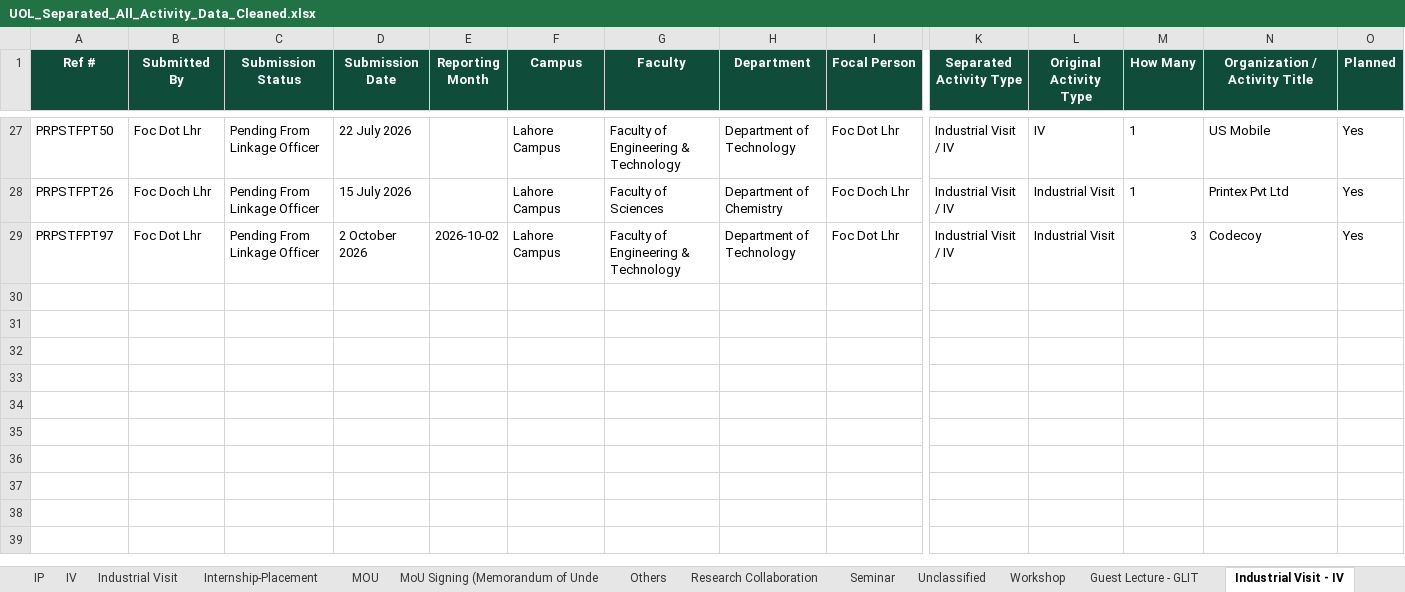
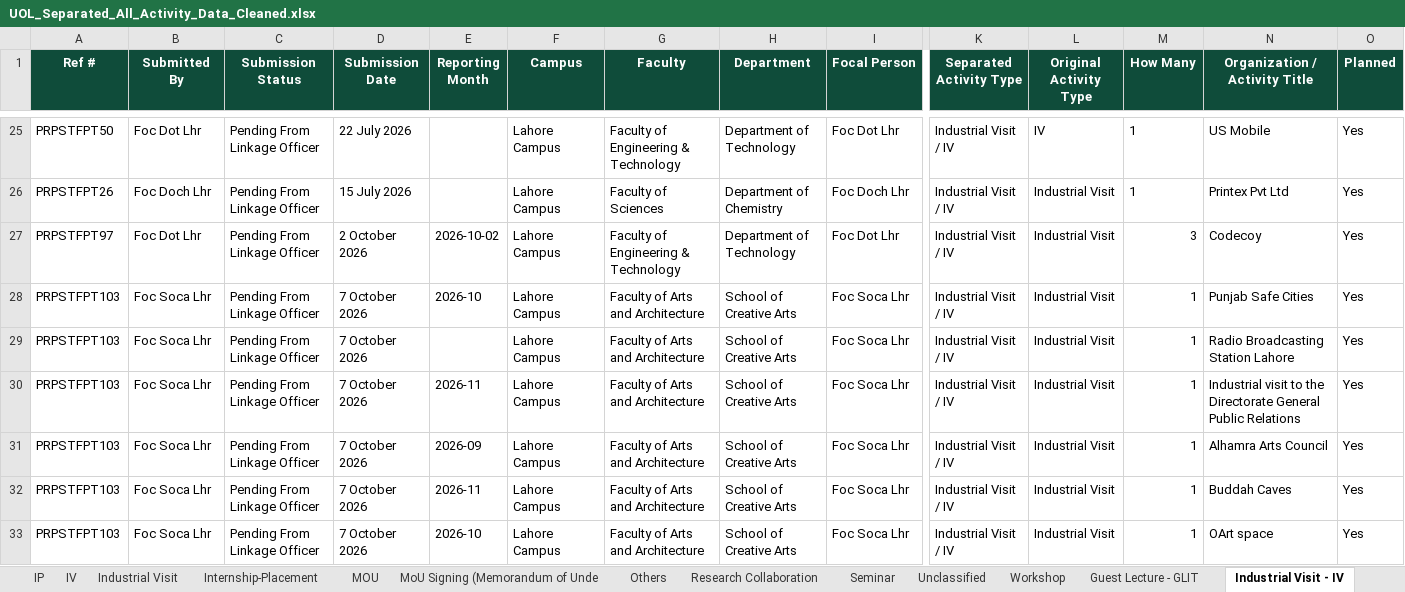
Before and after one commit to GMAC1231/New-UOL-2026, an Excel workbook: UOL_Separated_All_Activity_Data_Cleaned.xlsx, sheet Industrial Visit - IV, drawn as a sheet; only a part is shown, gaps mark what is left out; values as stored, in another font and other column widths than the file's, no borders; rows hold the shown columns only; the diff covers the shown part only; the diff names each change by its address in the sheet, - before the commit and + after, or states it on an @@ line.

```diff
--- a/UOL_Separated_All_Activity_Data_Cleaned.xlsx (sheet Industrial Visit - IV)
+++ b/UOL_Separated_All_Activity_Data_Cleaned.xlsx (sheet Industrial Visit - IV)
+row 28: PRPSTFPT103 | Foc Soca Lhr | Pending From Linkage Officer | 7 October 2026 | 2026-10 | Lahore Campus | Faculty of Arts and Architecture | School of Creative Arts | Foc Soca Lhr | Industrial Visit / IV | Industrial Visit | 1 | Punjab Safe Cities | Yes
+row 29: PRPSTFPT103 | Foc Soca Lhr | Pending From Linkage Officer | 7 October 2026 |  | Lahore Campus | Faculty of Arts and Architecture | School of Creative Arts | Foc Soca Lhr | Industrial Visit / IV | Industrial Visit | 1 | Radio Broadcasting Station Lahore | Yes
+row 30: PRPSTFPT103 | Foc Soca Lhr | Pending From Linkage Officer | 7 October 2026 | 2026-11 | Lahore Campus | Faculty of Arts and Architecture | School of Creative Arts | Foc Soca Lhr | Industrial Visit / IV | Industrial Visit | 1 | Industrial visit to the Directorate General Public Relations | Yes
+row 31: PRPSTFPT103 | Foc Soca Lhr | Pending From Linkage Officer | 7 October 2026 | 2026-09 | Lahore Campus | Faculty of Arts and Architecture | School of Creative Arts | Foc Soca Lhr | Industrial Visit / IV | Industrial Visit | 1 | Alhamra Arts Council | Yes
+row 32: PRPSTFPT103 | Foc Soca Lhr | Pending From Linkage Officer | 7 October 2026 | 2026-11 | Lahore Campus | Faculty of Arts and Architecture | School of Creative Arts | Foc Soca Lhr | Industrial Visit / IV | Industrial Visit | 1 | Buddah Caves | Yes
+row 33: PRPSTFPT103 | Foc Soca Lhr | Pending From Linkage Officer | 7 October 2026 | 2026-10 | Lahore Campus | Faculty of Arts and Architecture | School of Creative Arts | Foc Soca Lhr | Industrial Visit / IV | Industrial Visit | 1 | OArt space | Yes
```
Also changed, not shown: 5 added rows and 2 removed rows elsewhere in this sheet, sheet All Separated Activities, sheet Guest Lecture - GLIT, sheet GLIT, sheet Seminar, sheet Workshop, sheet Internship - Placement, 12 more sheets, other sheet tabs, data/64_Submissions_Source.xlsx, data/UOL_Separated_All_Activity_Data_Cleaned.xlsx, 14 other files.
